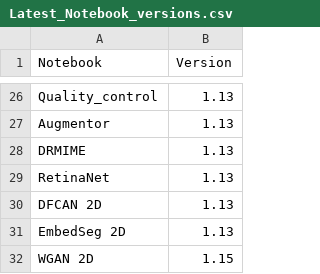
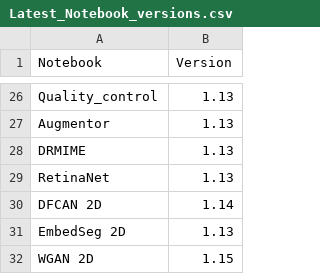
Before and after one commit to HenriquesLab/ZeroCostDL4Mic, a CSV file: Colab_notebooks/Latest_Notebook_versions.csv, drawn as a sheet; only a part is shown, gaps mark what is left out.

Commit message:
Update Latest_Notebook_versions.csv

```diff
--- a/Colab_notebooks/Latest_Notebook_versions.csv
+++ b/Colab_notebooks/Latest_Notebook_versions.csv
@@ -29,3 +29,3 @@ DRMIME,1.13
 RetinaNet,1.13
-DFCAN 2D,1.13
+DFCAN 2D,1.14
 EmbedSeg 2D,1.13
```
